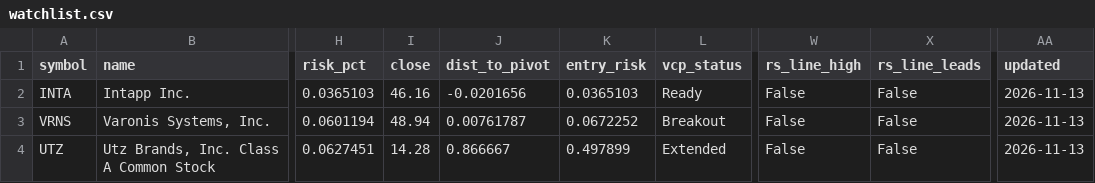
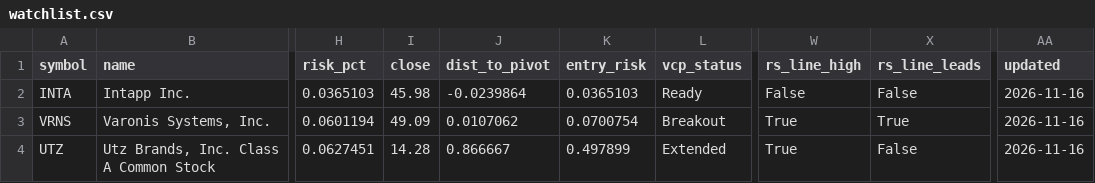
Before and after one commit to teesarasas/sepa-screener, a CSV file: data/watchlist.csv, drawn as a sheet; only a part is shown, gaps mark what is left out; the diff names each change by its address in the sheet, - before the commit and + after, or states it on an @@ line.

```diff
--- a/data/watchlist.csv
+++ b/data/watchlist.csv
-I2 (close): 46.16
+I2 (close): 45.98
-J2 (dist_to_pivot): -0.0201656
+J2 (dist_to_pivot): -0.0239864
-AA2:AA4 (updated): 2026-11-13
+AA2:AA4 (updated): 2026-11-16
-I3 (close): 48.94
+I3 (close): 49.09
-J3 (dist_to_pivot): 0.00761787
+J3 (dist_to_pivot): 0.0107062
-K3 (entry_risk): 0.0672252
+K3 (entry_risk): 0.0700754
-W3:W4 (rs_line_high): False
+W3:W4 (rs_line_high): True
-X3 (rs_line_leads): False
+X3 (rs_line_leads): True
```
Also changed, not shown: 2 other files.
